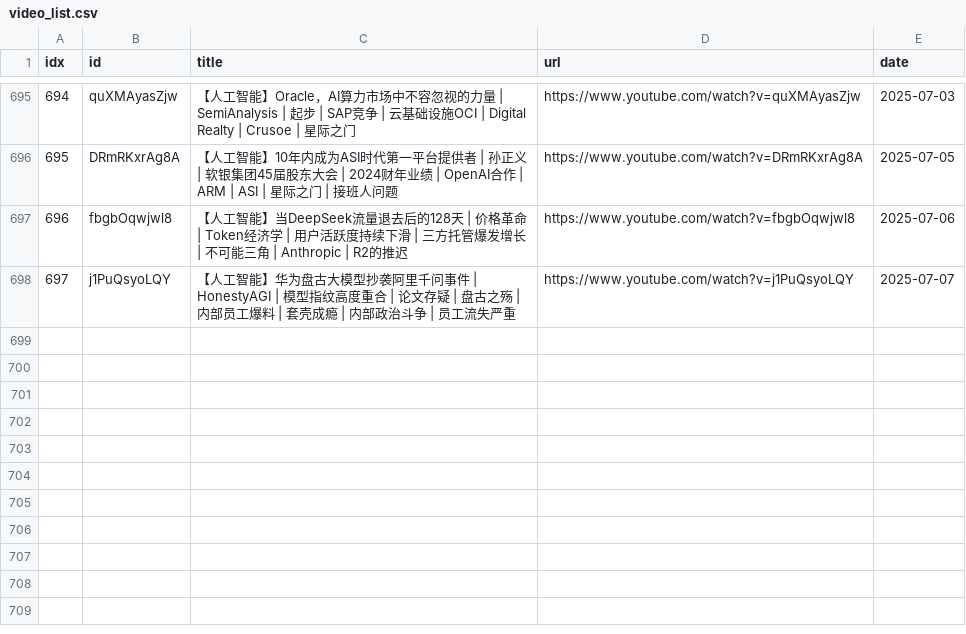
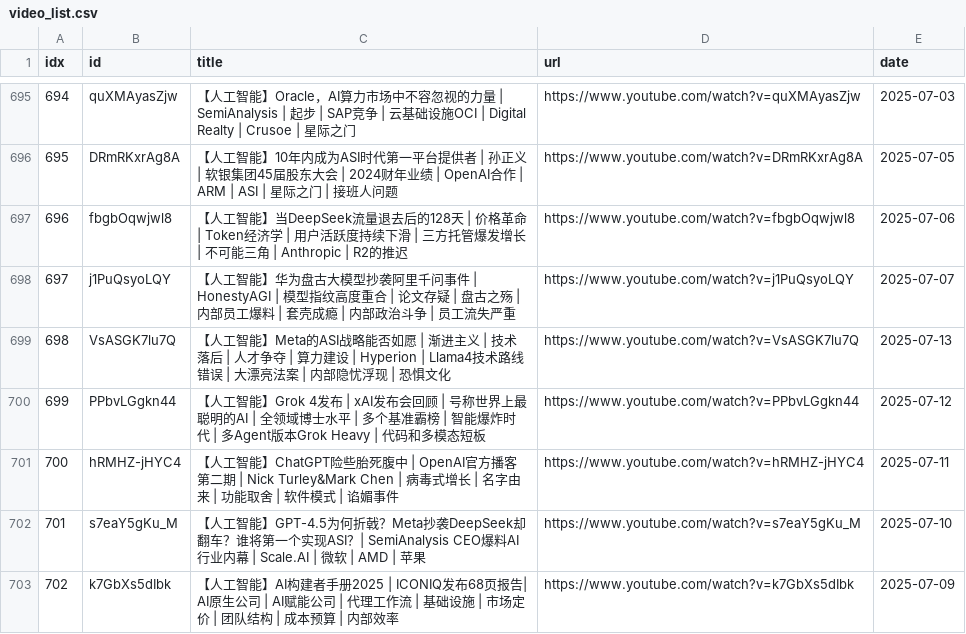
Before and after one commit to sumsjp/BestPartners, a CSV file: src/video_list.csv, drawn as a sheet; only a part is shown, gaps mark what is left out; the diff names each change by its address in the sheet, - before the commit and + after, or states it on an @@ line.

```diff
--- a/src/video_list.csv
+++ b/src/video_list.csv
+row 699: 698 | VsASGK7lu7Q | 【人工智能】Meta的ASI战略能否如愿 | 渐进主义 | 技术落后 | 人才争夺 | 算力建设 | Hyperion | Llama4技术路线错误 | 大漂亮法案 | 内部隐忧浮现 | 恐惧文化 | https://www.youtube.com/watch?v=VsASGK7lu7Q | 2025-07-13
+row 700: 699 | PPbvLGgkn44 | 【人工智能】Grok 4发布 | xAI发布会回顾 | 号称世界上最聪明的AI | 全领域博士水平 | 多个基准霸榜 | 智能爆炸时代 | 多Agent版本Grok Heavy | 代码和多模态短板 | https://www.youtube.com/watch?v=PPbvLGgkn44 | 2025-07-12
+row 701: 700 | hRMHZ-jHYC4 | 【人工智能】ChatGPT险些胎死腹中 | OpenAI官方播客第二期 | Nick Turley&Mark Chen | 病毒式增长 | 名字由来 | 功能取舍 | 软件模式 | 谄媚事件 | https://www.youtube.com/watch?v=hRMHZ-jHYC4 | 2025-07-11
+row 702: 701 | s7eaY5gKu_M | 【人工智能】GPT-4.5为何折戟？Meta抄袭DeepSeek却翻车？谁将第一个实现ASI？| SemiAnalysis CEO爆料AI行业内幕 | Scale.AI | 微软 | AMD | 苹果 | https://www.youtube.com/watch?v=s7eaY5gKu_M | 2025-07-10
+row 703: 702 | k7GbXs5dIbk | 【人工智能】AI构建者手册2025 | ICONIQ发布68页报告| AI原生公司 | AI赋能公司 | 代理工作流 | 基础设施 | 市场定价 | 团队结构 | 成本预算 | 内部效率 | https://www.youtube.com/watch?v=k7GbXs5dIbk | 2025-07-09
```
Also changed, not shown: 13 other files.
